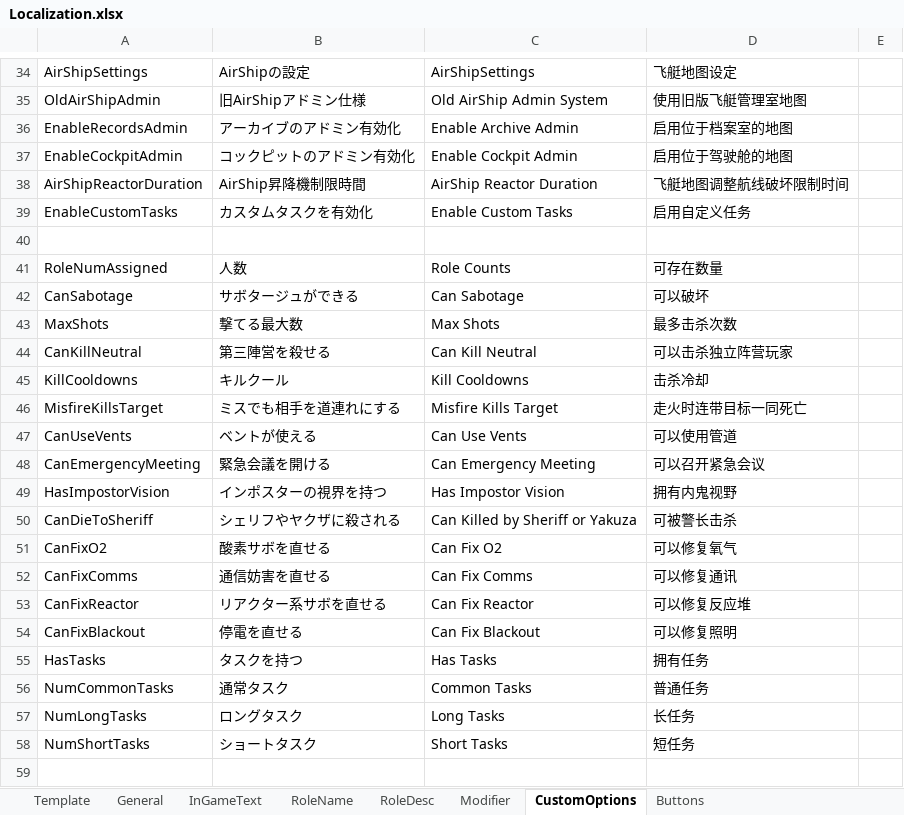
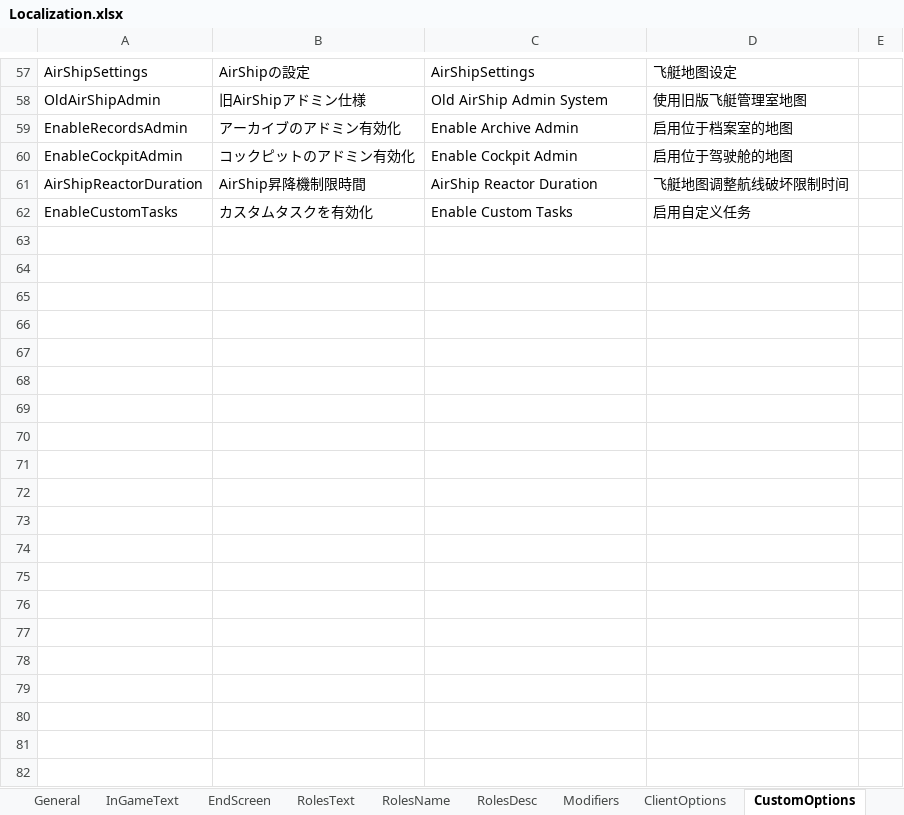
Before and after one commit to Dekokiyo/UM-TranslateFiles, an Excel workbook: Localization.xlsx, sheet CustomOptions, drawn as a sheet; only a part is shown, gaps mark what is left out; values as stored, in another font and other column widths than the file's, no borders; removed rows and columns are numbered as before the commit, all else as after; the diff covers the shown part only; the diff names each change by its address in the sheet, - before the commit and + after, or states it on an @@ line.

```diff
--- a/Localization.xlsx (sheet CustomOptions)
+++ b/Localization.xlsx (sheet CustomOptions)
-sheet tab: RoleName
-sheet tab: RoleDesc
+sheet tab: EndScreen
+sheet tab: RolesText
+sheet tab: RolesName
+sheet tab: RolesDesc
+sheet tab: Modifiers
+sheet tab: ClientOptions
-row 40: (empty)
-row 41: RoleNumAssigned | 人数 | Role Counts | 可存在数量
-row 42: CanSabotage | サボタージュができる | Can Sabotage | 可以破坏
-row 43: MaxShots | 撃てる最大数 | Max Shots | 最多击杀次数
-row 44: CanKillNeutral | 第三陣営を殺せる | Can Kill Neutral | 可以击杀独立阵营玩家
-row 45: KillCooldowns | キルクール | Kill Cooldowns | 击杀冷却
-row 46: MisfireKillsTarget | ミスでも相手を道連れにする | Misfire Kills Target | 走火时连带目标一同死亡
-row 47: CanUseVents | ベントが使える | Can Use Vents | 可以使用管道
-row 48: CanEmergencyMeeting | 緊急会議を開ける | Can Emergency Meeting | 可以召开紧急会议
-row 49: HasImpostorVision | インポスターの視界を持つ | Has Impostor Vision | 拥有内鬼视野
-row 50: CanDieToSheriff | シェリフやヤクザに殺される | Can Killed by Sheriff or Yakuza | 可被警长击杀
-row 51: CanFixO2 | 酸素サボを直せる | Can Fix O2 | 可以修复氧气
-row 52: CanFixComms | 通信妨害を直せる | Can Fix Comms | 可以修复通讯
-row 53: CanFixReactor | リアクター系サボを直せる | Can Fix Reactor | 可以修复反应堆
-row 54: CanFixBlackout | 停電を直せる | Can Fix Blackout | 可以修复照明
-row 55: HasTasks | タスクを持つ | Has Tasks | 拥有任务
-row 56: NumCommonTasks | 通常タスク | Common Tasks | 普通任务
-row 57: NumLongTasks | ロングタスク | Long Tasks | 长任务
-row 58: NumShortTasks | ショートタスク | Short Tasks | 短任务
-row 59: (empty)
```
Also changed, not shown: 23 added rows and 69 removed rows elsewhere in this sheet, sheet CustomRolesOptions, sheet General, sheet InGameText, other sheet tabs.
